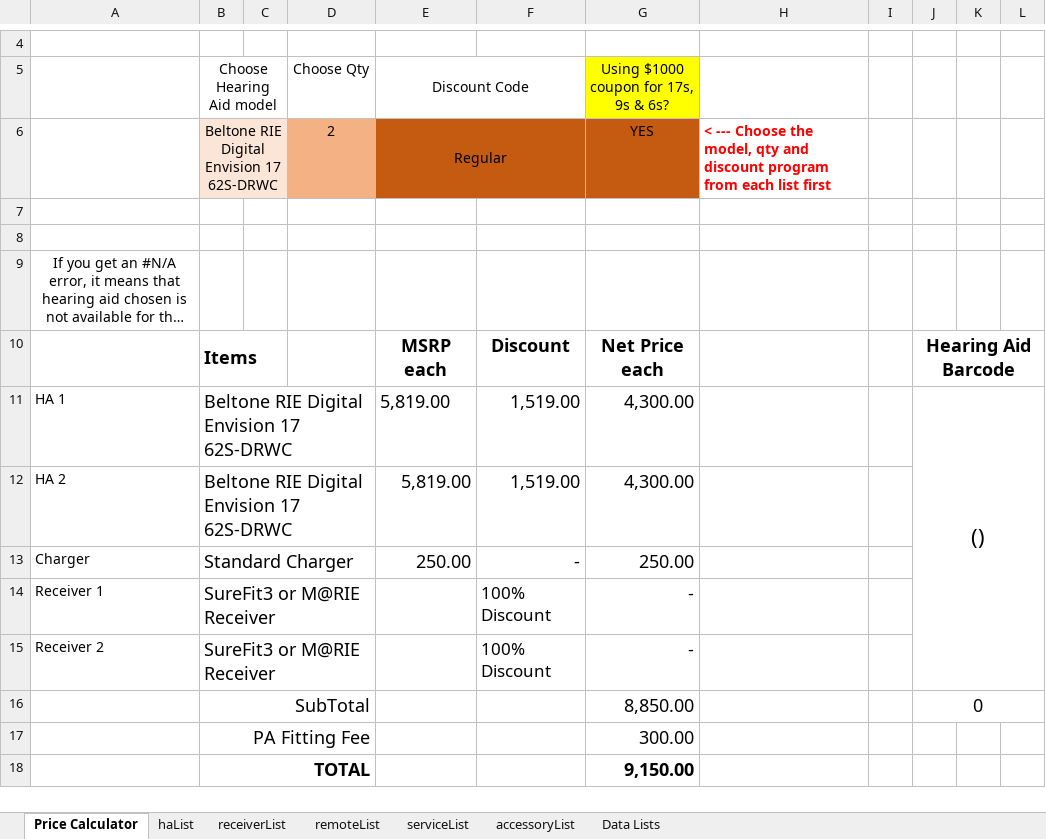
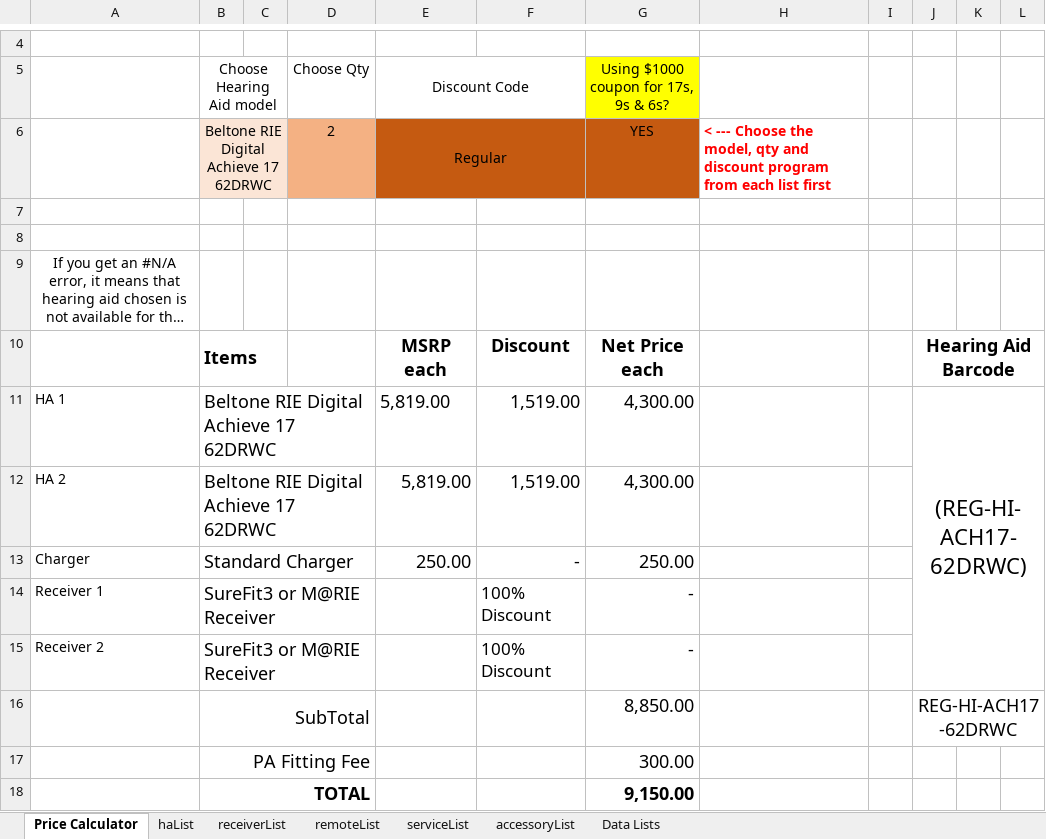
Before and after one commit to jasongit1234/excel-auto-update, an Excel workbook: downloaded_file.xlsx, sheet Price Calculator, drawn as a sheet; only a part is shown, gaps mark what is left out; long unchanged cells end in …; values as stored, in another font and other column widths than the file's, no borders; the diff names each change by its address in the sheet, - before the commit and + after, or states it on an @@ line.

```diff
--- a/downloaded_file.xlsx (sheet Price Calculator)
+++ b/downloaded_file.xlsx (sheet Price Calculator)
-B6 (Choose Hearing Aid model): Beltone RIE Digital Envision 17 62S-DRWC
+B6 (Choose Hearing Aid model): Beltone RIE Digital Achieve 17 62DRWC
-B11:B12 (Choose Hearing Aid model): Beltone RIE Digital Envision 17 62S-DRWC
+B11:B12 (Choose Hearing Aid model): Beltone RIE Digital Achieve 17 62DRWC
-J11: ()
+J11: (REG-HI-ACH17-62DRWC)
-J16: 0
+J16: REG-HI-ACH17-62DRWC
```
Also changed, not shown: sheet haList.
